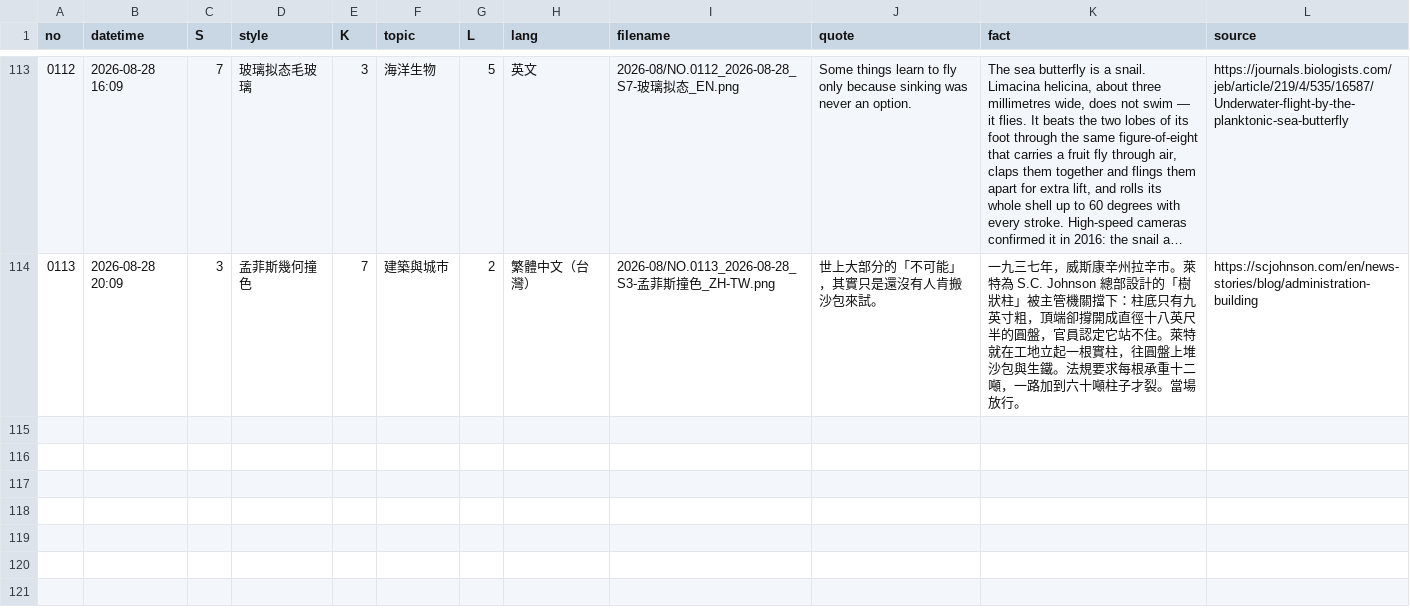
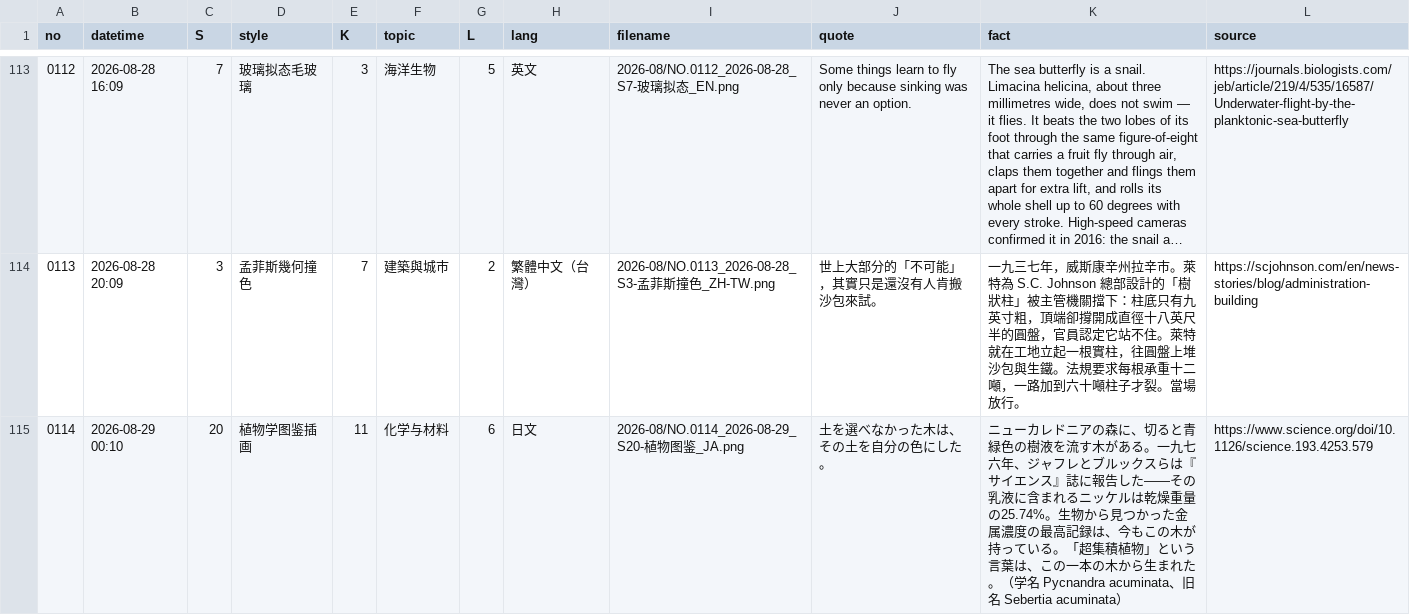
Before and after one commit to Chauban/ClaudeAtelier, a CSV file: Cards/cards-index.csv, drawn as a sheet; only a part is shown, gaps mark what is left out; long unchanged cells end in ….

Commit message:
NO.0114 · 植物学图鉴插画 · 日文

```diff
--- a/Cards/cards-index.csv
+++ b/Cards/cards-index.csv
@@ -114 +114,2 @@
 0113,2026-08-28 20:09,3,孟菲斯幾何撞色,7,建築與城市,2,繁體中文（台灣）,2026-08/NO.0113_2026-08-28_S3-孟菲斯撞色_ZH-TW.png,世上大部分的「不可能」，其實只是還沒有人肯搬沙包來試。,一九三七年，威斯康辛州拉辛市。萊特為 S.C. Johnson 總部設計的「樹狀柱」被主管機關擋下：柱底只有九英寸粗，頂端卻撐開成直徑十八英尺半的圓盤，官員認定它站不住。萊特就在工地立起一根實柱，往圓盤上堆沙包與生鐵。法規要求每根承重十二噸，一路加到六十噸柱子才裂。當場放行。,https://scjohnson.com/en/news-stories/blog/administration-building
+0114,2026-08-29 00:10,20,植物学图鉴插画,11,化学与材料,6,日文,2026-08/NO.0114_2026-08-29_S20-植物图鉴_JA.png,土を選べなかった木は、その土を自分の色にした。,ニューカレドニアの森に、切ると青緑色の樹液を流す木がある。一九七六年、ジャフレとブルックスらは『サイエンス』誌に報告した——その乳液に含まれるニッケルは乾燥重量の25.74%。生物から見つかった金属濃度の最高記録は、今もこの木が持っている。「超集積植物」という言葉は、この一本の木から生まれた。（学名 Pycnandra acuminata、旧名 Sebertia acuminata）,https://www.science.org/doi/10.1126/science.193.4253.579
```
Also changed, not shown: 3 other files.
